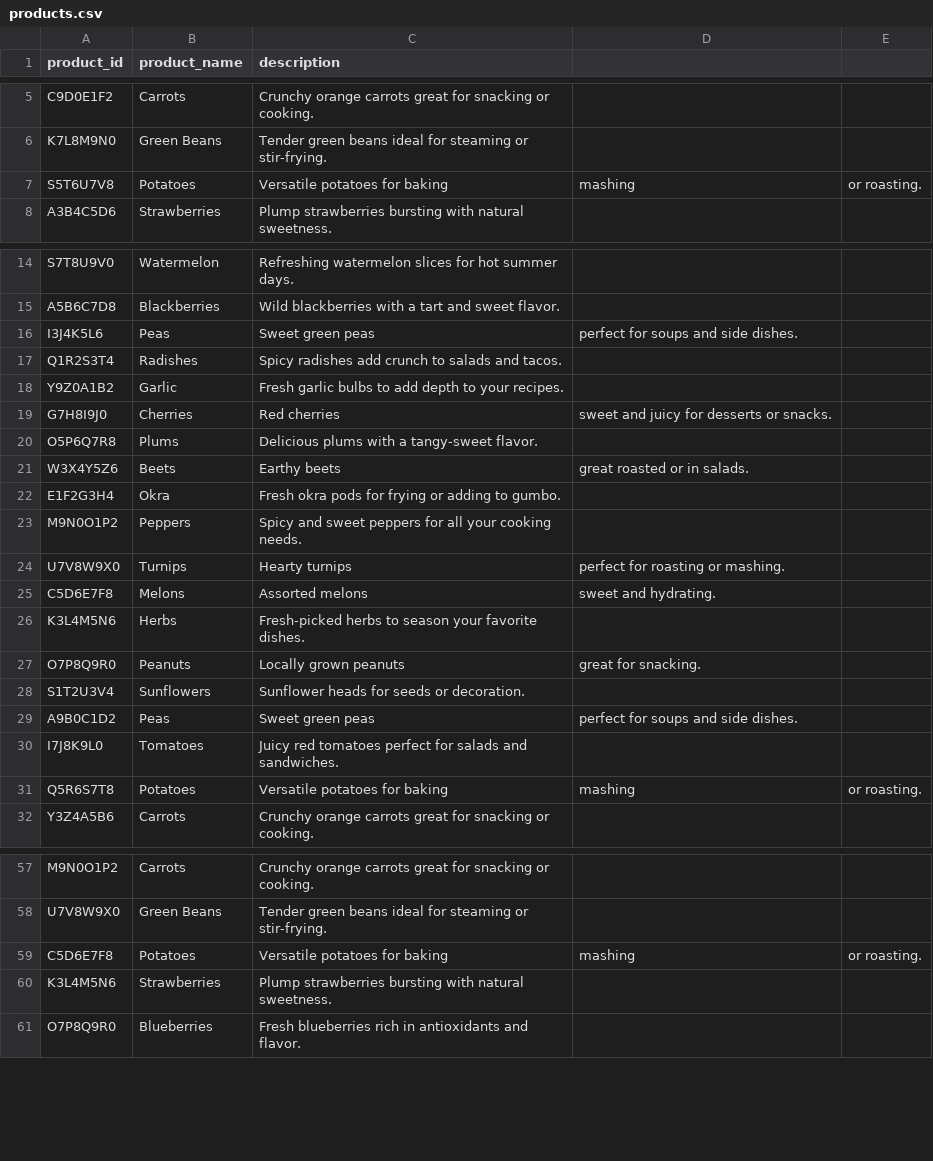
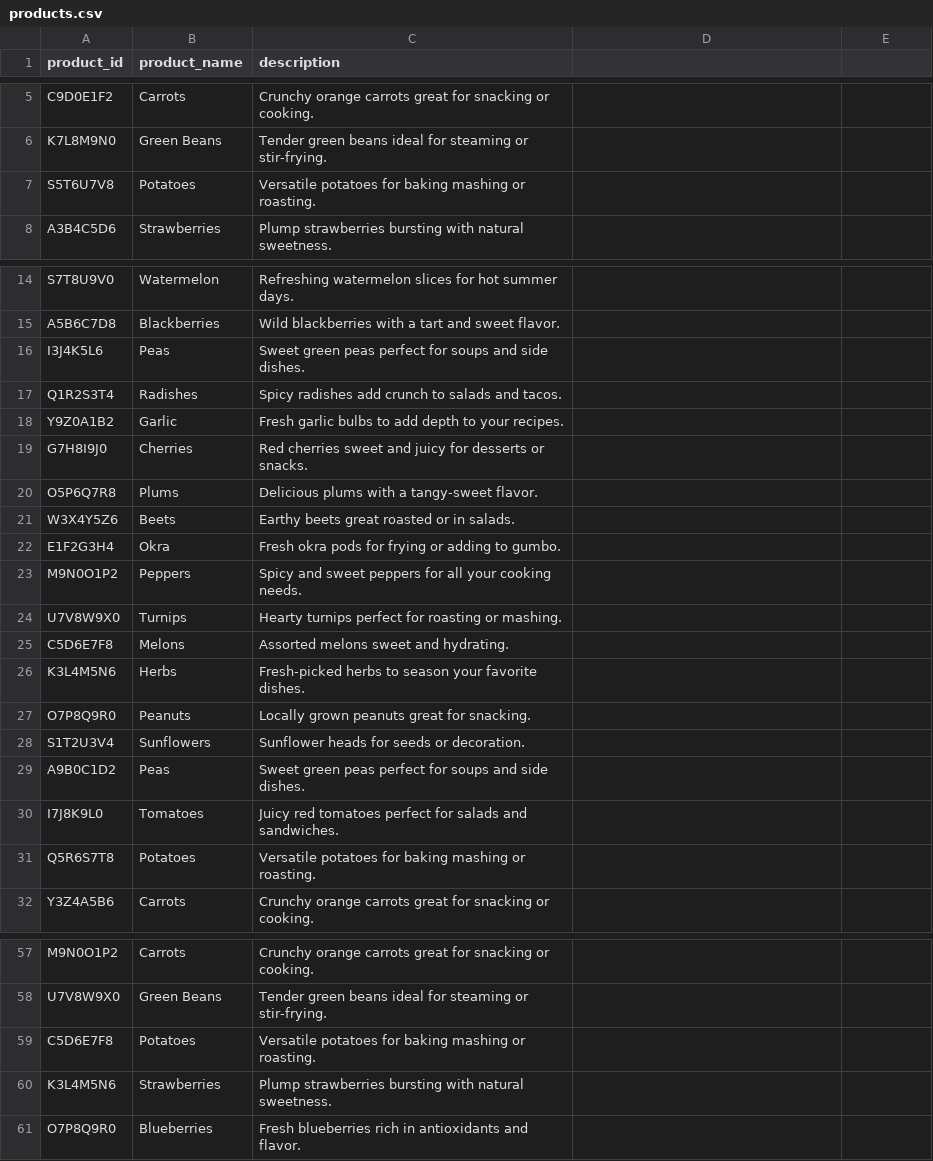
Before and after one commit to pinstripezebra/FarmZilla, a CSV file: data/products.csv, drawn as a sheet; only a part is shown, gaps mark what is left out; the diff covers the shown part only.

```diff
--- a/data/products.csv
+++ b/data/products.csv
@@ -6,3 +6,3 @@ C9D0E1F2,Carrots,Crunchy orange carrots great for snacking or cooking.
 K7L8M9N0,Green Beans,Tender green beans ideal for steaming or stir-frying.
-S5T6U7V8,Potatoes,Versatile potatoes for baking, mashing, or roasting.
+S5T6U7V8,Potatoes,Versatile potatoes for baking mashing or roasting.
 A3B4C5D6,Strawberries,Plump strawberries bursting with natural sweetness.
@@ -15,18 +15,18 @@ S7T8U9V0,Watermelon,Refreshing watermelon slices for hot summer days.
 A5B6C7D8,Blackberries,Wild blackberries with a tart and sweet flavor.
-I3J4K5L6,Peas,Sweet green peas, perfect for soups and side dishes.
+I3J4K5L6,Peas,Sweet green peas perfect for soups and side dishes.
 Q1R2S3T4,Radishes,Spicy radishes add crunch to salads and tacos.
 Y9Z0A1B2,Garlic,Fresh garlic bulbs to add depth to your recipes.
-G7H8I9J0,Cherries,Red cherries, sweet and juicy for desserts or snacks.
+G7H8I9J0,Cherries,Red cherries sweet and juicy for desserts or snacks.
 O5P6Q7R8,Plums,Delicious plums with a tangy-sweet flavor.
-W3X4Y5Z6,Beets,Earthy beets, great roasted or in salads.
+W3X4Y5Z6,Beets,Earthy beets great roasted or in salads.
 E1F2G3H4,Okra,Fresh okra pods for frying or adding to gumbo.
 M9N0O1P2,Peppers,Spicy and sweet peppers for all your cooking needs.
-U7V8W9X0,Turnips,Hearty turnips, perfect for roasting or mashing.
-C5D6E7F8,Melons,Assorted melons, sweet and hydrating.
+U7V8W9X0,Turnips,Hearty turnips perfect for roasting or mashing.
+C5D6E7F8,Melons,Assorted melons sweet and hydrating.
 K3L4M5N6,Herbs,Fresh-picked herbs to season your favorite dishes.
-O7P8Q9R0,Peanuts,Locally grown peanuts, great for snacking.
+O7P8Q9R0,Peanuts,Locally grown peanuts great for snacking.
 S1T2U3V4,Sunflowers,Sunflower heads for seeds or decoration.
-A9B0C1D2,Peas,Sweet green peas, perfect for soups and side dishes.
+A9B0C1D2,Peas,Sweet green peas perfect for soups and side dishes.
 I7J8K9L0,Tomatoes,Juicy red tomatoes perfect for salads and sandwiches.
-Q5R6S7T8,Potatoes,Versatile potatoes for baking, mashing, or roasting.
+Q5R6S7T8,Potatoes,Versatile potatoes for baking mashing or roasting.
 Y3Z4A5B6,Carrots,Crunchy orange carrots great for snacking or cooking.
@@ -58,3 +58,3 @@ M9N0O1P2,Carrots,Crunchy orange carrots great for snacking or cooking.
 U7V8W9X0,Green Beans,Tender green beans ideal for steaming or stir-frying.
-C5D6E7F8,Potatoes,Versatile potatoes for baking, mashing, or roasting.
+C5D6E7F8,Potatoes,Versatile potatoes for baking mashing or roasting.
 K3L4M5N6,Strawberries,Plump strawberries bursting with natural sweetness.
```
Also changed, not shown: 35 edited cells elsewhere in this file, 3 other files.
